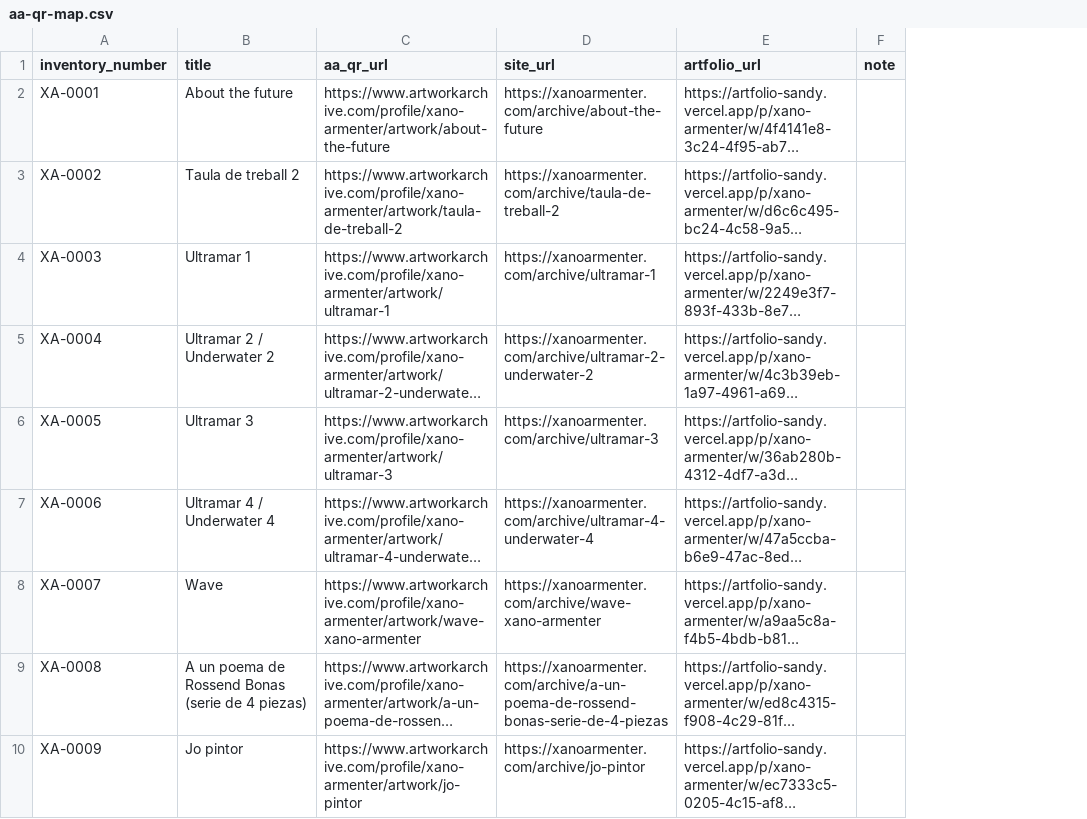
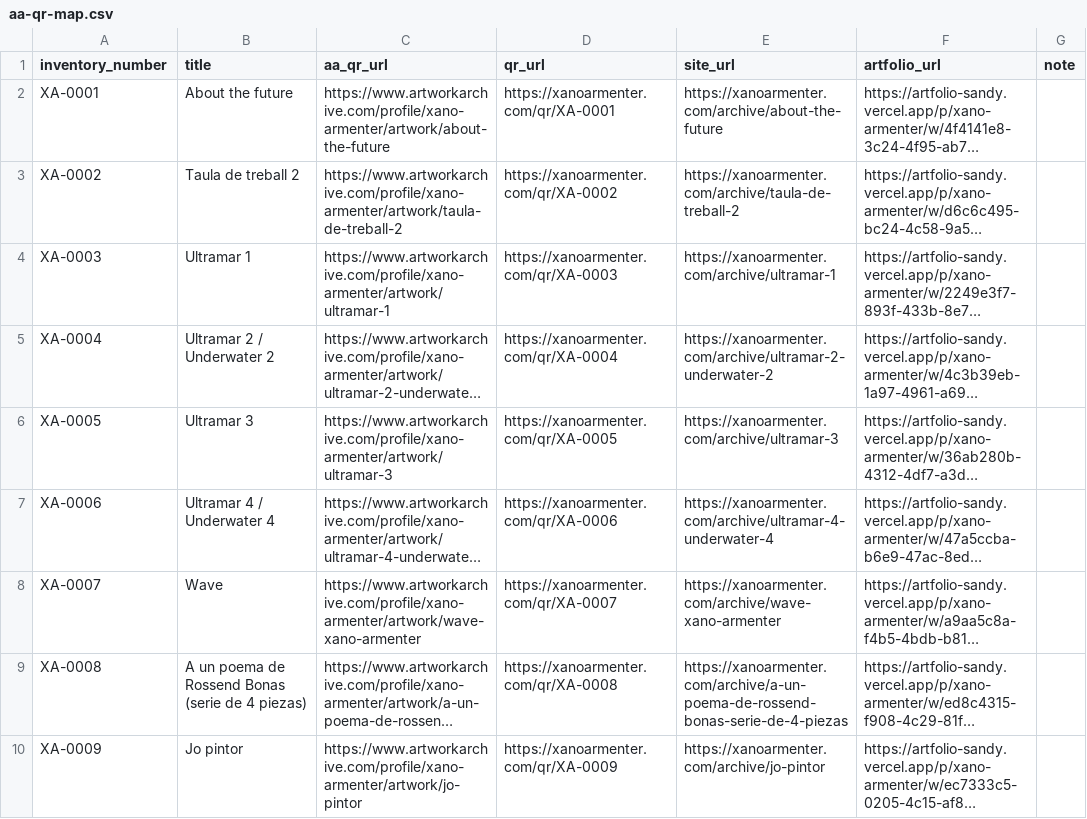
Before and after one commit to thesalesnerd/xano-armenter-site, a CSV file: tools/aa-audit/aa-qr-map.csv, drawn as a sheet; only a part is shown; long unchanged cells end in …; the diff names each change by its address in the sheet, - before the commit and + after, or states it on an @@ line.

```diff
--- a/tools/aa-audit/aa-qr-map.csv
+++ b/tools/aa-audit/aa-qr-map.csv
+column D (qr_url), rows 2-10: https://xanoarmenter.com/qr/XA-0001 | https://xanoarmenter.com/qr/XA-0002 | https://xanoarmenter.com/qr/XA-0003 | https://xanoarmenter.com/qr/XA-0004 | https://xanoarmenter.com/qr/XA-0005 | https://xanoarmenter.com/qr/XA-0006 | https://xanoarmenter.com/qr/XA-0007 | https://xanoarmenter.com/qr/XA-0008 | https://xanoarmenter.com/qr/XA-0009
```
Also changed, not shown: 13 other files.
